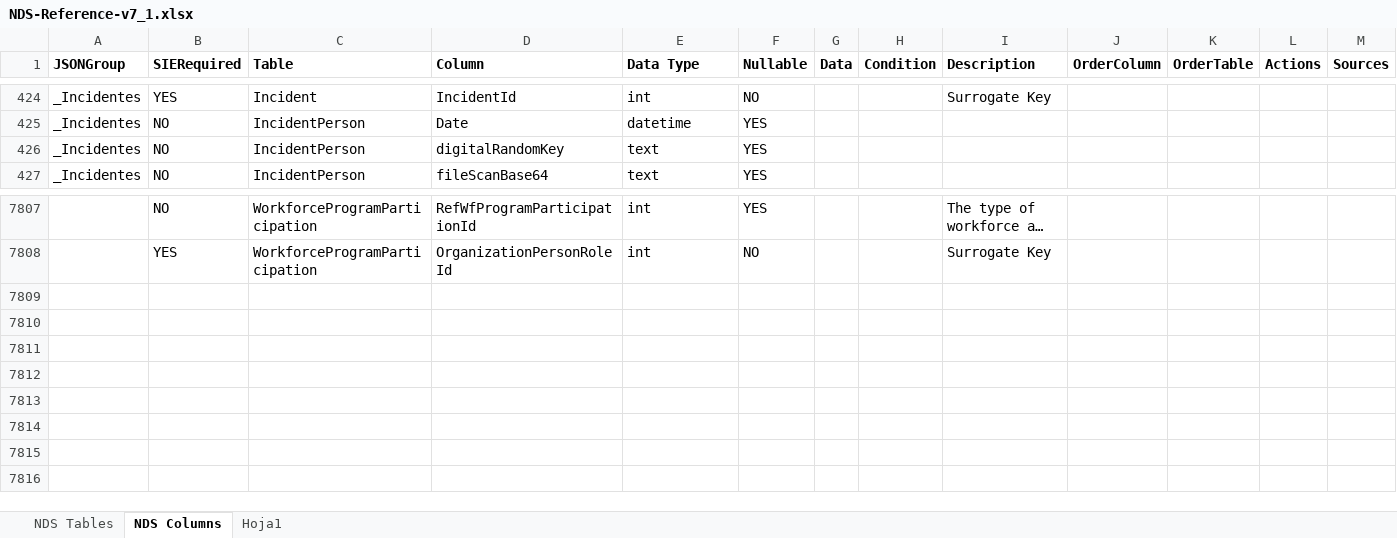
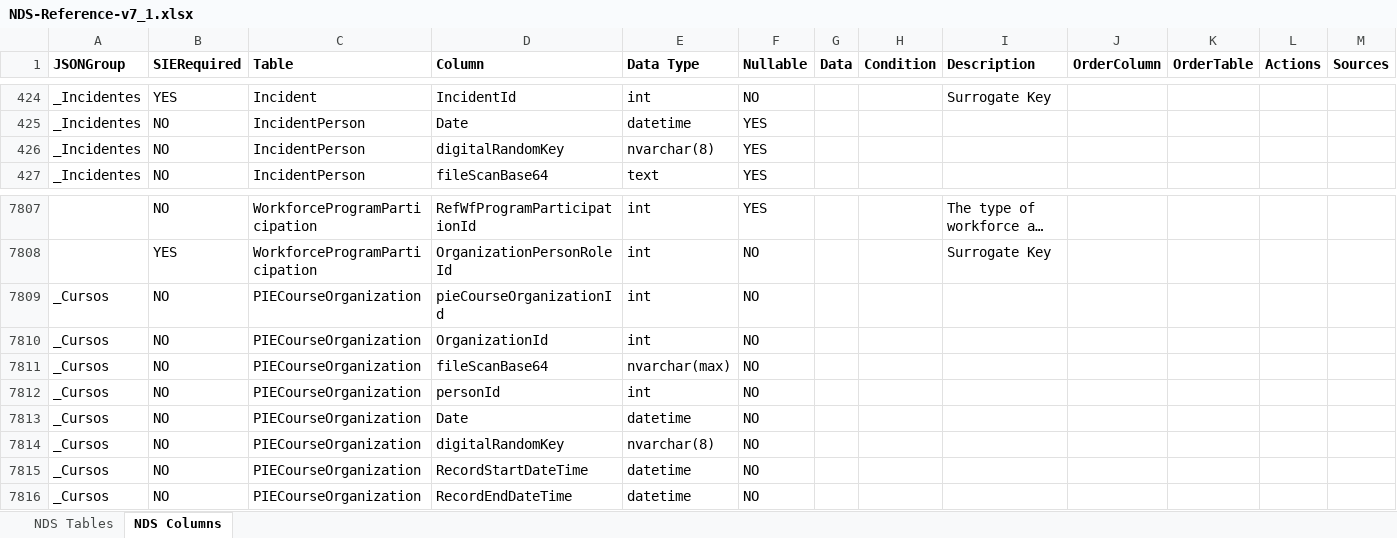
Before and after one commit to Admin-EDE/DockerEdeCode, an Excel workbook: ede/ede/NDS-Reference-v7_1.xlsx, sheet NDS Columns, drawn as a sheet; only a part is shown, gaps mark what is left out; long unchanged cells end in …; values as stored, in another font and other column widths than the file's, no borders; rows hold the shown columns only; the diff names each change by its address in the sheet, - before the commit and + after, or states it on an @@ line.

Commit message:
se agrega tabla PIECourseOrganization al modelo

```diff
--- a/ede/ede/NDS-Reference-v7_1.xlsx (sheet NDS Columns)
+++ b/ede/ede/NDS-Reference-v7_1.xlsx (sheet NDS Columns)
-sheet tab: Hoja1
-E426 (Data Type): text
+E426 (Data Type): nvarchar(8)
+row 7809: _Cursos | NO | PIECourseOrganization | pieCourseOrganizationId | int | NO
+row 7810: _Cursos | NO | PIECourseOrganization | OrganizationId | int | NO
+row 7811: _Cursos | NO | PIECourseOrganization | fileScanBase64 | nvarchar(max) | NO
+row 7812: _Cursos | NO | PIECourseOrganization | personId | int | NO
+row 7813: _Cursos | NO | PIECourseOrganization | Date | datetime | NO
+row 7814: _Cursos | NO | PIECourseOrganization | digitalRandomKey | nvarchar(8) | NO
+row 7815: _Cursos | NO | PIECourseOrganization | RecordStartDateTime | datetime | NO
+row 7816: _Cursos | NO | PIECourseOrganization | RecordEndDateTime | datetime | NO
```
Also changed, not shown: 1 other file.
